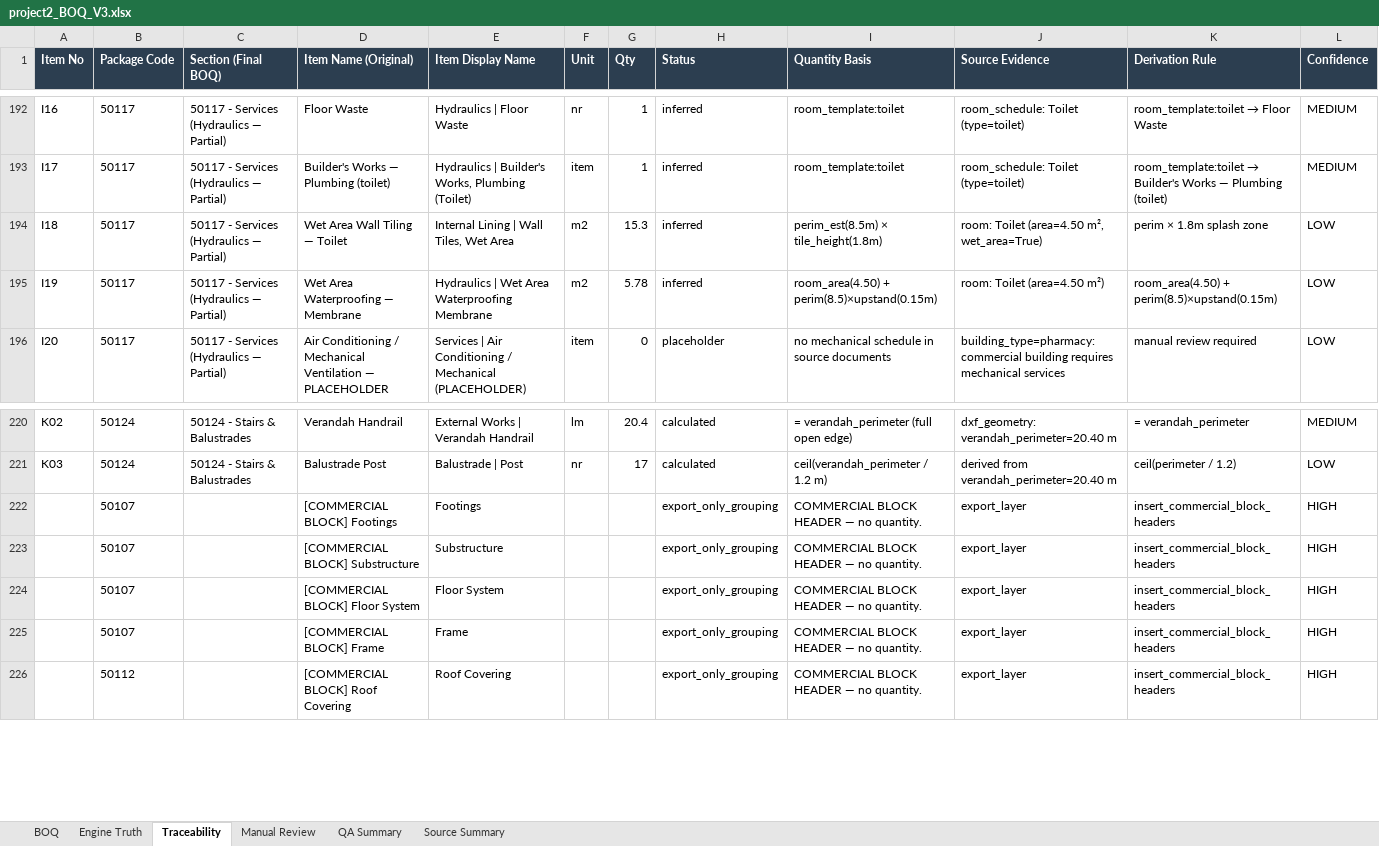
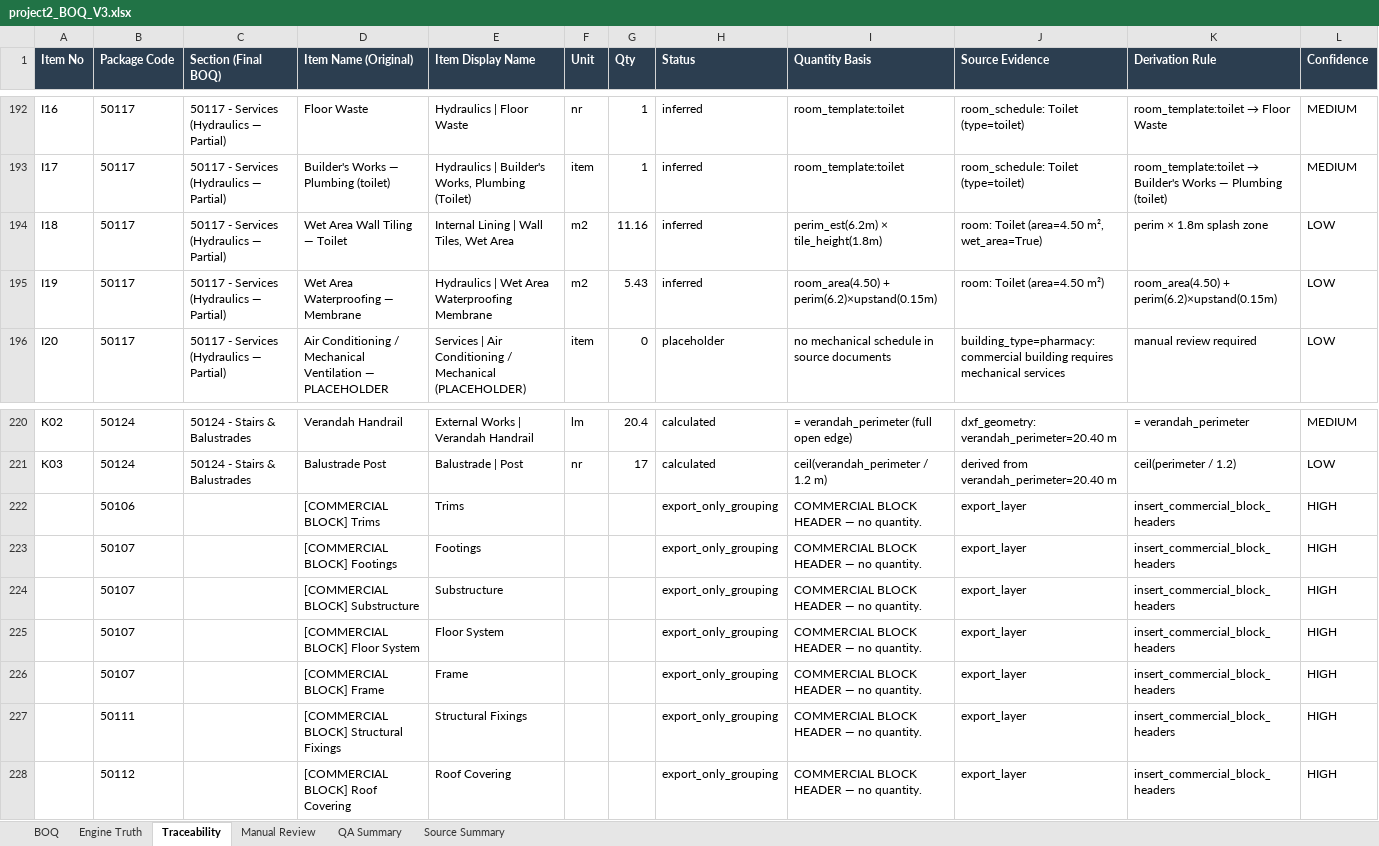
Before and after one commit to KhabibullaevSh/get-demo1-copy, an Excel workbook: v3_boq_system/outputs/project2/project2_BOQ_V3.xlsx, sheet Traceability, drawn as a sheet; only a part is shown, gaps mark what is left out; values as stored, in another font and other column widths than the file's, no borders; formulas without a stored value are shown as written; the diff names each change by its address in the sheet, - before the commit and + after, or states it on an @@ line.

```diff
--- a/v3_boq_system/outputs/project2/project2_BOQ_V3.xlsx (sheet Traceability)
+++ b/v3_boq_system/outputs/project2/project2_BOQ_V3.xlsx (sheet Traceability)
-G194 (Qty): 15.3
+G194 (Qty): 11.16
-I194 (Quantity Basis): perim_est(8.5m) × tile_height(1.8m)
+I194 (Quantity Basis): perim_est(6.2m) × tile_height(1.8m)
-G195 (Qty): 5.78
+G195 (Qty): 5.43
-I195 (Quantity Basis): room_area(4.50) + perim(8.5)×upstand(0.15m)
+I195 (Quantity Basis): room_area(4.50) + perim(6.2)×upstand(0.15m)
-K195 (Derivation Rule): room_area(4.50) + perim(8.5)×upstand(0.15m)
+K195 (Derivation Rule): room_area(4.50) + perim(6.2)×upstand(0.15m)
+row 222:  | 50106 |  | [COMMERCIAL BLOCK] Trims | Trims |  |  | export_only_grouping | COMMERCIAL BLOCK HEADER — no quantity. | export_layer | insert_commercial_block_headers | HIGH
+row 227:  | 50111 |  | [COMMERCIAL BLOCK] Structural Fixings | Structural Fixings |  |  | export_only_grouping | COMMERCIAL BLOCK HEADER — no quantity. | export_layer | insert_commercial_block_headers | HIGH
```
Also changed, not shown: sheet Engine Truth, sheet BOQ, sheet Manual Review, sheet Source Summary, 7 other files.
